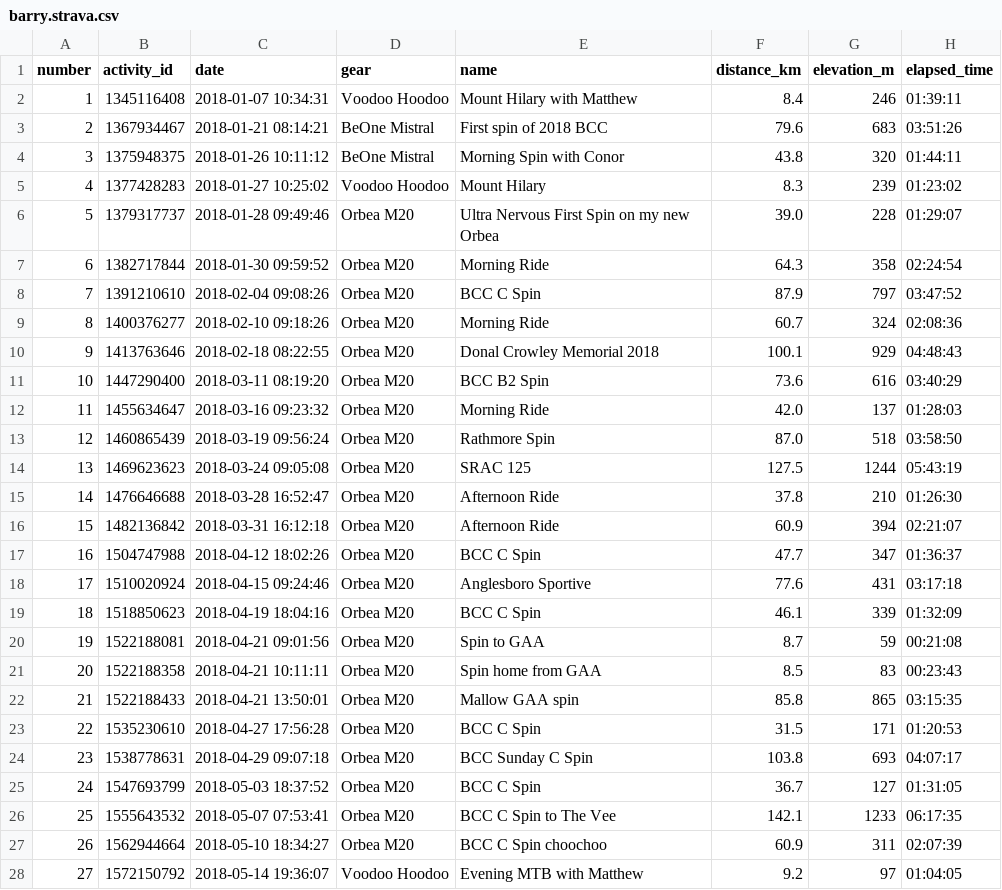
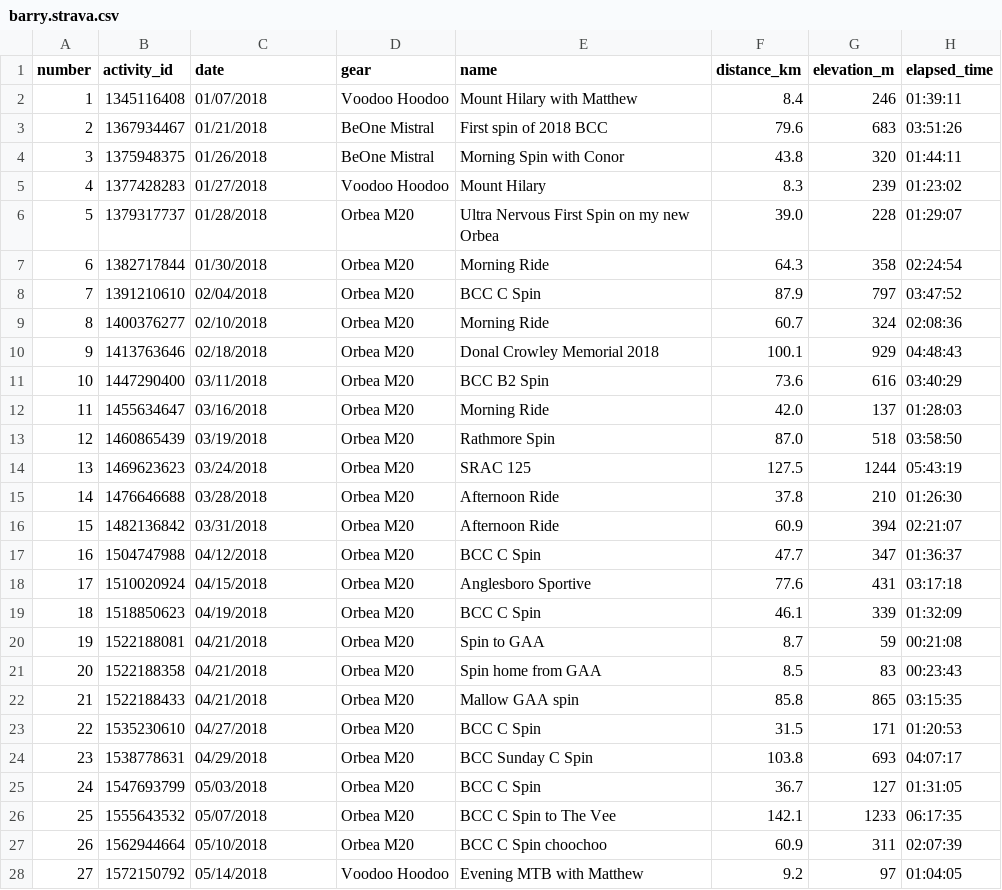
Before and after one commit to barra1212/college-project-dashboard-strava, a CSV file: data/barry.strava.csv, drawn as a sheet; only a part is shown; the diff covers the shown part only; the diff names each change by its address in the sheet, - before the commit and + after, or states it on an @@ line.

```diff
--- a/data/barry.strava.csv
+++ b/data/barry.strava.csv
-C2 (date): 2018-01-07 10:34:31
+C2 (date): 01/07/2018
-C3 (date): 2018-01-21 08:14:21
+C3 (date): 01/21/2018
-C4 (date): 2018-01-26 10:11:12
+C4 (date): 01/26/2018
-C5 (date): 2018-01-27 10:25:02
+C5 (date): 01/27/2018
-C6 (date): 2018-01-28 09:49:46
+C6 (date): 01/28/2018
-C7 (date): 2018-01-30 09:59:52
+C7 (date): 01/30/2018
-C8 (date): 2018-02-04 09:08:26
+C8 (date): 02/04/2018
-C9 (date): 2018-02-10 09:18:26
+C9 (date): 02/10/2018
-C10 (date): 2018-02-18 08:22:55
+C10 (date): 02/18/2018
-C11 (date): 2018-03-11 08:19:20
+C11 (date): 03/11/2018
-C12 (date): 2018-03-16 09:23:32
+C12 (date): 03/16/2018
-C13 (date): 2018-03-19 09:56:24
+C13 (date): 03/19/2018
-C14 (date): 2018-03-24 09:05:08
+C14 (date): 03/24/2018
-C15 (date): 2018-03-28 16:52:47
+C15 (date): 03/28/2018
-C16 (date): 2018-03-31 16:12:18
+C16 (date): 03/31/2018
-C17 (date): 2018-04-12 18:02:26
+C17 (date): 04/12/2018
-C18 (date): 2018-04-15 09:24:46
+C18 (date): 04/15/2018
-C19 (date): 2018-04-19 18:04:16
+C19 (date): 04/19/2018
-C20 (date): 2018-04-21 09:01:56
+C20 (date): 04/21/2018
-C21 (date): 2018-04-21 10:11:11
+C21 (date): 04/21/2018
-C22 (date): 2018-04-21 13:50:01
+C22 (date): 04/21/2018
-C23 (date): 2018-04-27 17:56:28
+C23 (date): 04/27/2018
-C24 (date): 2018-04-29 09:07:18
+C24 (date): 04/29/2018
-C25 (date): 2018-05-03 18:37:52
+C25 (date): 05/03/2018
-C26 (date): 2018-05-07 07:53:41
+C26 (date): 05/07/2018
-C27 (date): 2018-05-10 18:34:27
+C27 (date): 05/10/2018
-C28 (date): 2018-05-14 19:36:07
+C28 (date): 05/14/2018
```
Also changed, not shown: 47 edited cells elsewhere in this file, 6 other files.
